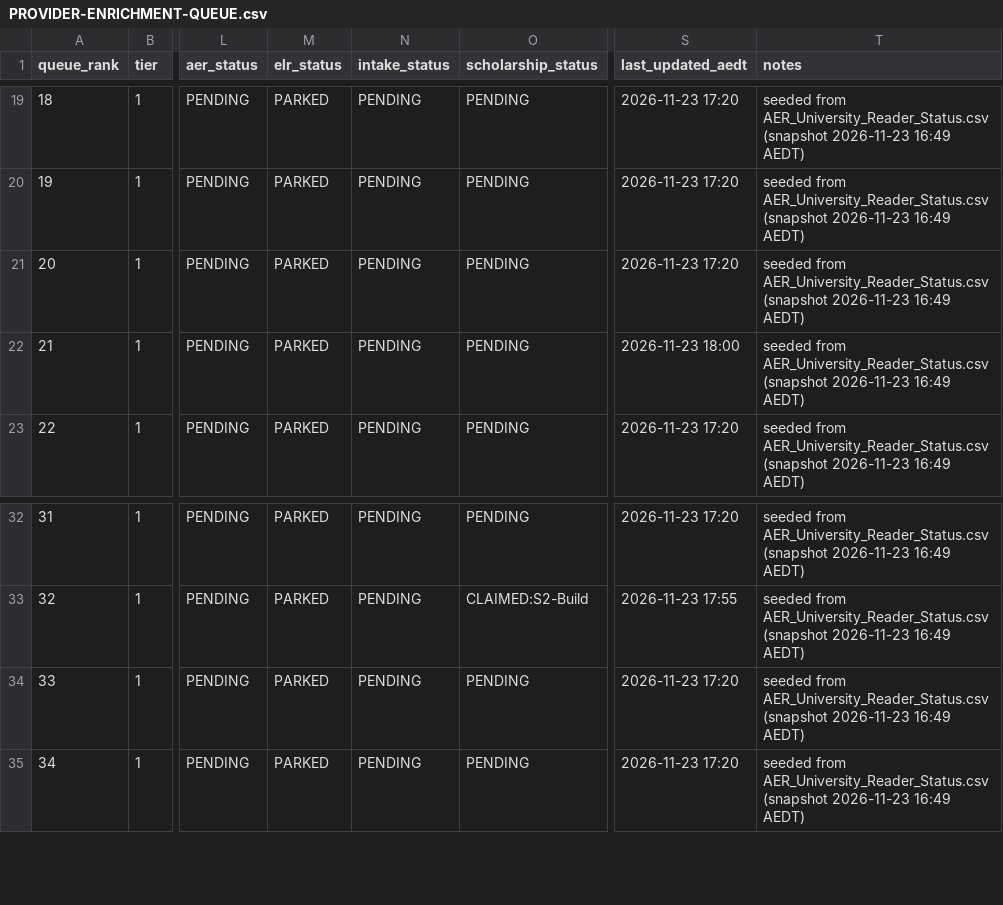
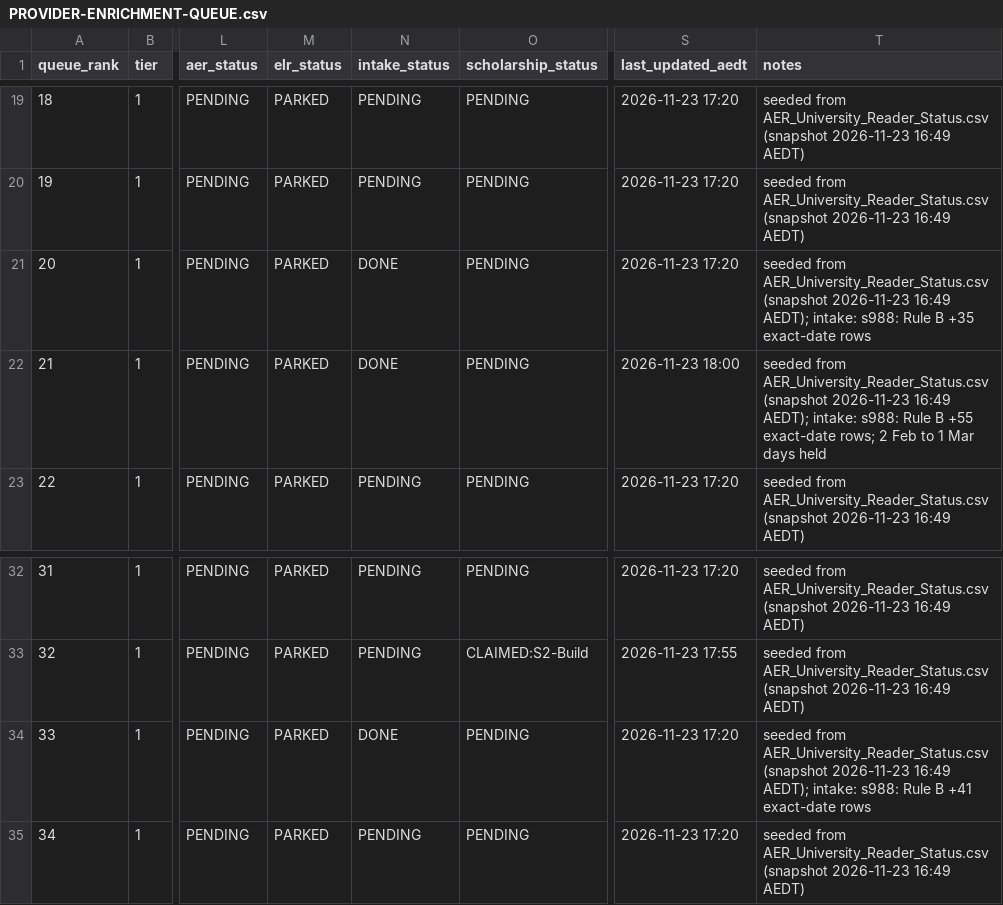
Before and after one commit to msinghbs-ai/coursefinder-admin, a CSV file: docs/monitoring/PROVIDER-ENRICHMENT-QUEUE.csv, drawn as a sheet; only a part is shown, gaps mark what is left out; the diff names each change by its address in the sheet, - before the commit and + after, or states it on an @@ line.

```diff
--- a/docs/monitoring/PROVIDER-ENRICHMENT-QUEUE.csv
+++ b/docs/monitoring/PROVIDER-ENRICHMENT-QUEUE.csv
-N21:N22 (intake_status): PENDING
+N21:N22 (intake_status): DONE
-T21 (notes): …2026-11-23 16:49 AEDT)
+T21 (notes): …2026-11-23 16:49 AEDT); intake: s988: Rule B +35 exact-date rows
-T22 (notes): …2026-11-23 16:49 AEDT)
+T22 (notes): …2026-11-23 16:49 AEDT); intake: s988: Rule B +55 exact-date rows; 2 Feb to 1 Mar days held
-N34 (intake_status): PENDING
+N34 (intake_status): DONE
-T34 (notes): …2026-11-23 16:49 AEDT)
+T34 (notes): …2026-11-23 16:49 AEDT); intake: s988: Rule B +41 exact-date rows
```
Also changed, not shown: 3 other files.
